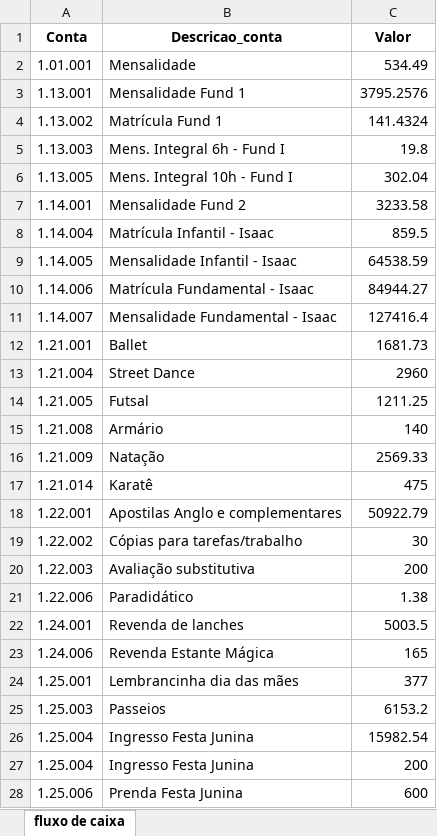
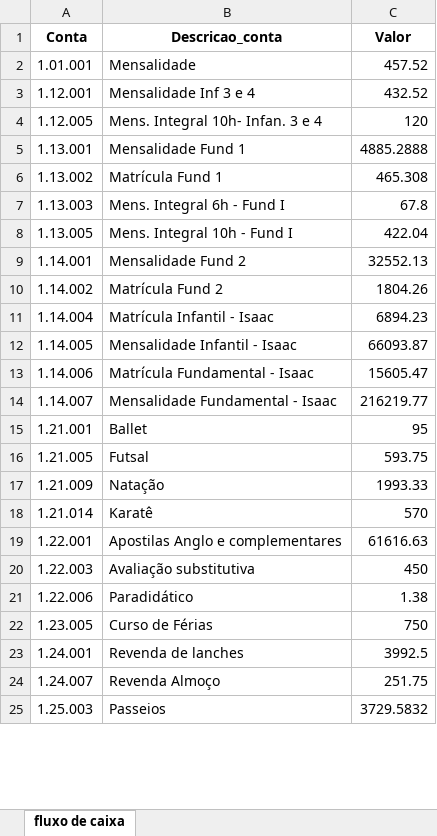
Before and after one commit to Victor-D-T/comparativo_extratos, an Excel workbook: fluxo_de_caixa.xlsx, sheet fluxo de caixa, drawn as a sheet; only a part is shown; values as stored, in another font and other column widths than the file's, no borders; removed rows and columns are numbered as before the commit, all else as after; the diff covers the shown part only; the diff names each change by its address in the sheet, - before the commit and + after, or states it on an @@ line.

```diff
--- a/fluxo_de_caixa.xlsx (sheet fluxo de caixa)
+++ b/fluxo_de_caixa.xlsx (sheet fluxo de caixa)
-C2 (Valor): 534.49
+C2 (Valor): 457.52
+row 3: 1.12.001 | Mensalidade Inf 3 e 4 | 432.52
+row 4: 1.12.005 | Mens. Integral 10h- Infan. 3 e 4 | 120
-C5 (Valor): 3795.2576
+C5 (Valor): 4885.2888
-C6 (Valor): 141.4324
+C6 (Valor): 465.308
-C7 (Valor): 19.8
+C7 (Valor): 67.8
-C8 (Valor): 302.04
+C8 (Valor): 422.04
-C9 (Valor): 3233.58
+C9 (Valor): 32552.13
+row 10: 1.14.002 | Matrícula Fund 2 | 1804.26
-C11 (Valor): 859.5
+C11 (Valor): 6894.23
-C12 (Valor): 64538.59
+C12 (Valor): 66093.87
-C13 (Valor): 84944.27
+C13 (Valor): 15605.47
-C14 (Valor): 127416.4
+C14 (Valor): 216219.77
-C15 (Valor): 1681.73
+C15 (Valor): 95
-row 13: 1.21.004 | Street Dance | 2960
-C16 (Valor): 1211.25
+C16 (Valor): 593.75
-row 15: 1.21.008 | Armário | 140
-C17 (Valor): 2569.33
+C17 (Valor): 1993.33
-C18 (Valor): 475
+C18 (Valor): 570
-C19 (Valor): 50922.79
+C19 (Valor): 61616.63
-row 19: 1.22.002 | Cópias para tarefas/trabalho | 30
-C20 (Valor): 200
+C20 (Valor): 450
+row 22: 1.23.005 | Curso de Férias | 750
-C23 (Valor): 5003.5
+C23 (Valor): 3992.5
-row 23: 1.24.006 | Revenda Estante Mágica | 165
-row 24: 1.25.001 | Lembrancinha dia das mães | 377
+row 24: 1.24.007 | Revenda Almoço | 251.75
-C25 (Valor): 6153.2
+C25 (Valor): 3729.5832
-row 26: 1.25.004 | Ingresso Festa Junina | 15982.54
-row 27: 1.25.004 | Ingresso Festa Junina | 200
-row 28: 1.25.006 | Prenda Festa Junina | 600
```
Also changed, not shown: 20 added rows, 15 removed rows and 64 edited cells elsewhere in this sheet, comparativo_de_caixa.xlsx, 2 other files.
